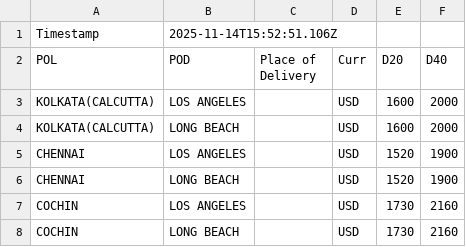
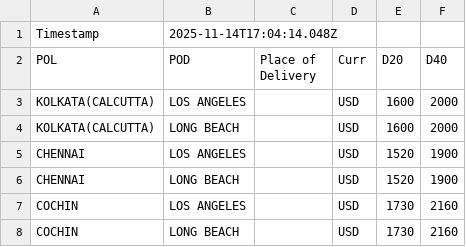
Before and after one commit to RicardoGutierrezVilla/CMACGM-SVC-RATES, a CSV file: SVC-3117-contract/PostDictionaryRates.csv, drawn as a sheet; only a part is shown.

```diff
--- a/SVC-3117-contract/PostDictionaryRates.csv
+++ b/SVC-3117-contract/PostDictionaryRates.csv
@@ -1,2 +1,2 @@
-Timestamp,2025-11-14T15:52:51.106Z
+Timestamp,2025-11-14T17:04:14.048Z
 POL,POD,Place of Delivery,Curr,D20,D40
```
Also changed, not shown: SVC-3117-contract/PreDictionaryRates.csv, 6 other files.
